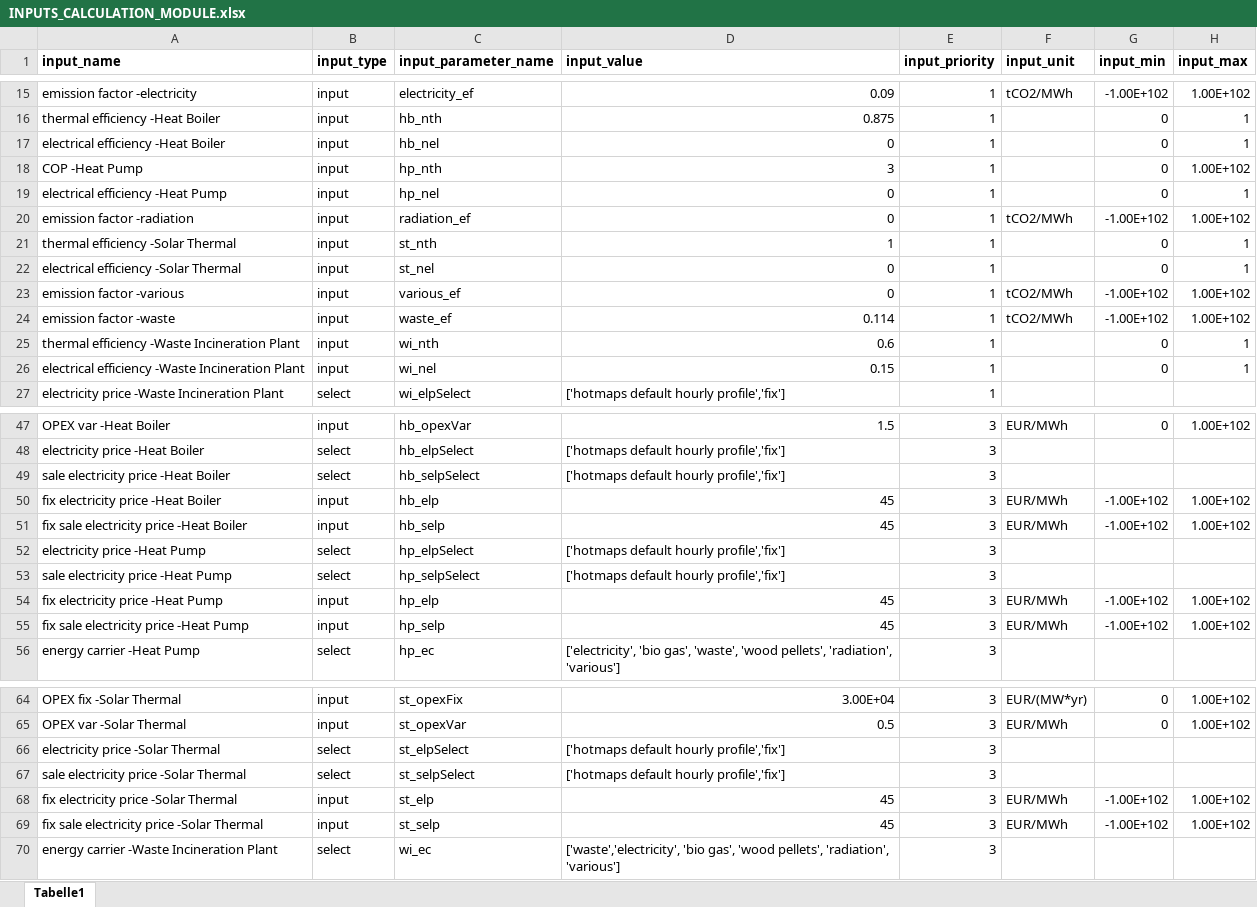
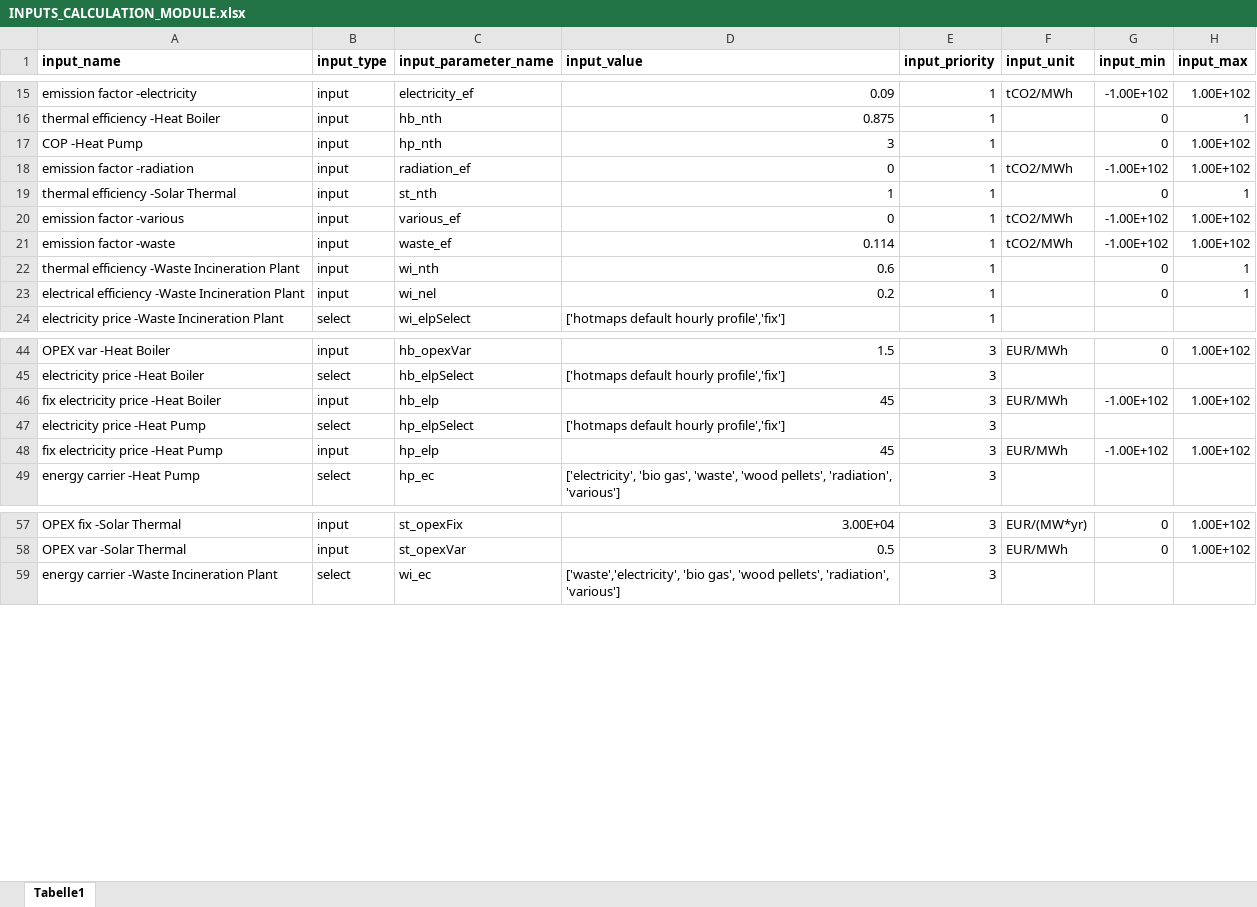
Before and after one commit to HotMaps/dispatch_module, an Excel workbook: cm/app/api_v1/my_calculation_module_directory/input_data/INPUTS_CALCULATION_MODULE.xlsx, sheet Tabelle1, drawn as a sheet; only a part is shown, gaps mark what is left out; values as stored, in another font and other column widths than the file's, no borders; removed rows and columns are numbered as before the commit, all else as after; the diff names each change by its address in the sheet, - before the commit and + after, or states it on an @@ line.

Commit message:
delete inputs , write work around for missing valus

```diff
--- a/cm/app/api_v1/my_calculation_module_directory/input_data/INPUTS_CALCULATION_MODULE.xlsx (sheet Tabelle1)
+++ b/cm/app/api_v1/my_calculation_module_directory/input_data/INPUTS_CALCULATION_MODULE.xlsx (sheet Tabelle1)
-row 17: electrical efficiency -Heat Boiler | input | hb_nel | 0 | 1 |  | 0 | 1
-row 19: electrical efficiency -Heat Pump | input | hp_nel | 0 | 1 |  | 0 | 1
-row 22: electrical efficiency -Solar Thermal | input | st_nel | 0 | 1 |  | 0 | 1
-D23 (input_value): 0.15
+D23 (input_value): 0.2
-row 49: sale electricity price -Heat Boiler | select | hb_selpSelect | ['hotmaps default hourly profile','fix'] | 3
-row 51: fix sale electricity price -Heat Boiler | input | hb_selp | 45 | 3 | EUR/MWh | -1.00E+102 | 1.00E+102
-row 53: sale electricity price -Heat Pump | select | hp_selpSelect | ['hotmaps default hourly profile','fix'] | 3
-row 55: fix sale electricity price -Heat Pump | input | hp_selp | 45 | 3 | EUR/MWh | -1.00E+102 | 1.00E+102
-row 66: electricity price -Solar Thermal | select | st_elpSelect | ['hotmaps default hourly profile','fix'] | 3
-row 67: sale electricity price -Solar Thermal | select | st_selpSelect | ['hotmaps default hourly profile','fix'] | 3
-row 68: fix electricity price -Solar Thermal | input | st_elp | 45 | 3 | EUR/MWh | -1.00E+102 | 1.00E+102
-row 69: fix sale electricity price -Solar Thermal | input | st_selp | 45 | 3 | EUR/MWh | -1.00E+102 | 1.00E+102
```
Also changed, not shown: 4 other files.
